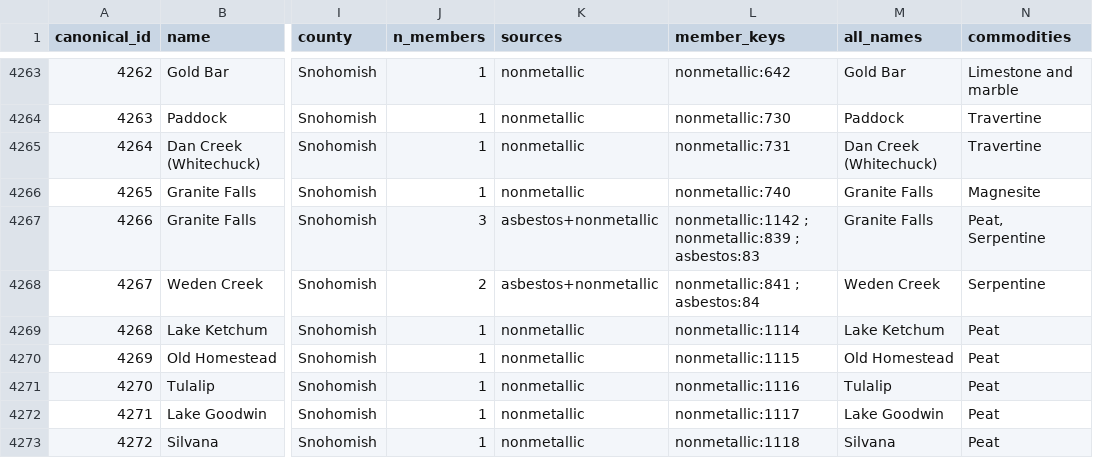
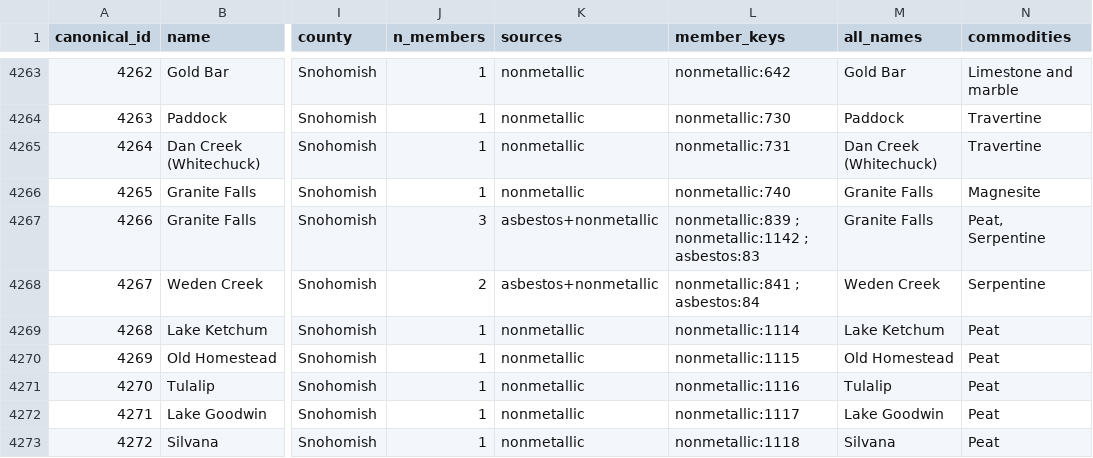
Before and after one commit to Atamai-Analytics/interzona-data-scripts, a CSV file: wa_deposit_extract/staging/canonical_all.csv, drawn as a sheet; only a part is shown, gaps mark what is left out; the diff covers the shown part only; the diff names each change by its address in the sheet, - before the commit and + after, or states it on an @@ line.

```diff
--- a/wa_deposit_extract/staging/canonical_all.csv
+++ b/wa_deposit_extract/staging/canonical_all.csv
-L4267 (member_keys): nonmetallic:1142 ; nonmetallic:839 ; asbestos:83
+L4267 (member_keys): nonmetallic:839 ; nonmetallic:1142 ; asbestos:83
```
Also changed, not shown: 1 added row and 69 edited cells elsewhere in this file, wa_deposit_extract/build/wa_commodities.csv, wa_deposit_extract/staging/canonical_merged_only.csv, 10 other files.
